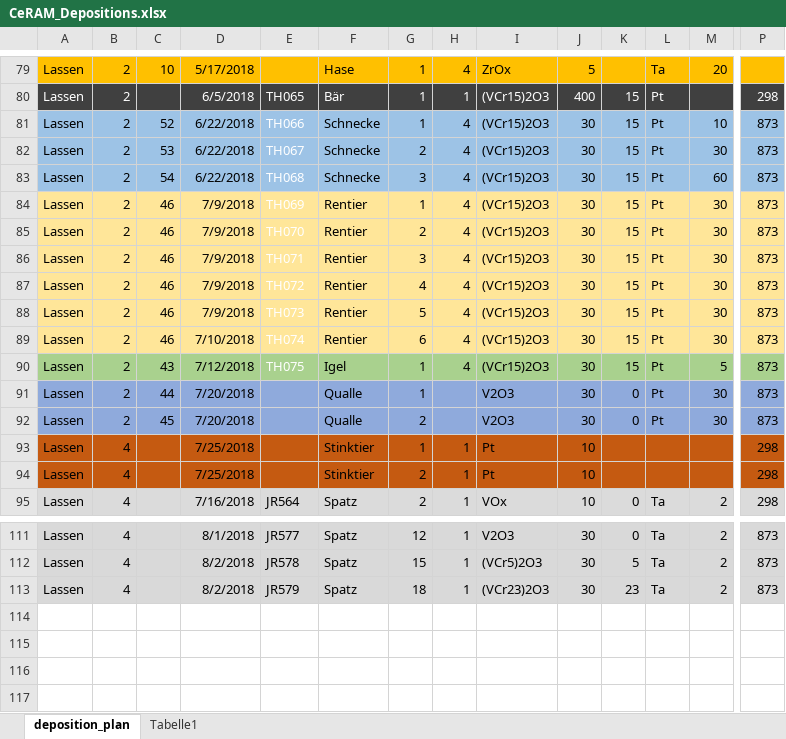
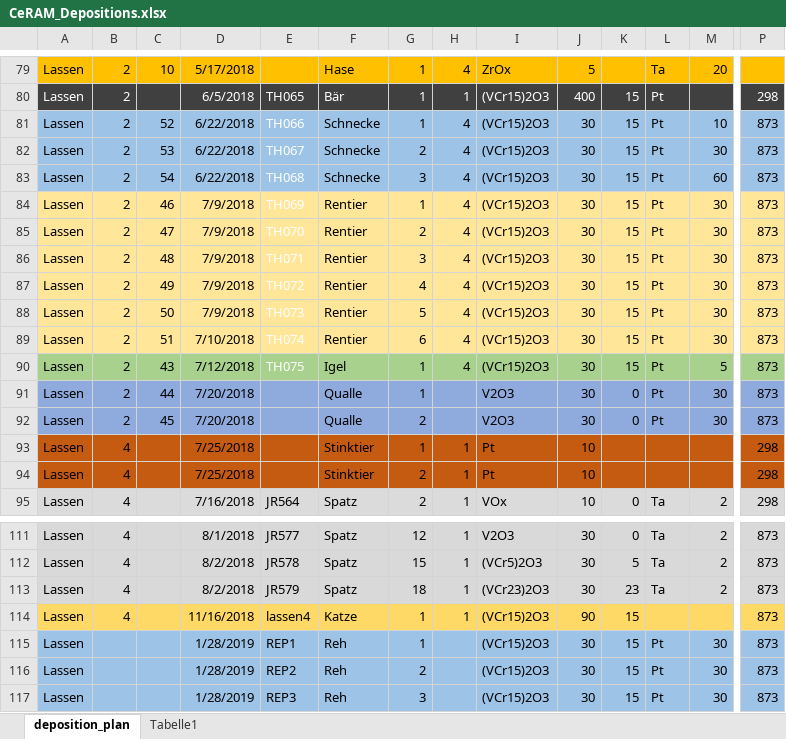
Before and after one commit to thennen/py-ivtools, an Excel workbook: ivtools/sampledata/CeRAM_Depositions.xlsx, sheet deposition_plan, drawn as a sheet; only a part is shown, gaps mark what is left out; values as stored, in another font and other column widths than the file's, no borders; rows hold the shown columns only; the diff names each change by its address in the sheet, - before the commit and + after, or states it on an @@ line.

```diff
--- a/ivtools/sampledata/CeRAM_Depositions.xlsx (sheet deposition_plan)
+++ b/ivtools/sampledata/CeRAM_Depositions.xlsx (sheet deposition_plan)
-C85: 46
+C85: 47
-C86: 46
+C86: 48
-C87: 46
+C87: 49
-C88: 46
+C88: 50
-C89: 46
+C89: 51
+row 114: Lassen | 4 |  | 11/16/2018 | lassen4 | Katze | 1 | 1 | (VCr15)2O3 | 90 | 15 |  |  | 873
+row 115: Lassen |  |  | 1/28/2019 | REP1 | Reh | 1 |  | (VCr15)2O3 | 30 | 15 | Pt | 30 | 873
+row 116: Lassen |  |  | 1/28/2019 | REP2 | Reh | 2 |  | (VCr15)2O3 | 30 | 15 | Pt | 30 | 873
+row 117: Lassen |  |  | 1/28/2019 | REP3 | Reh | 3 |  | (VCr15)2O3 | 30 | 15 | Pt | 30 | 873
```
Also changed, not shown: 1 other file.
